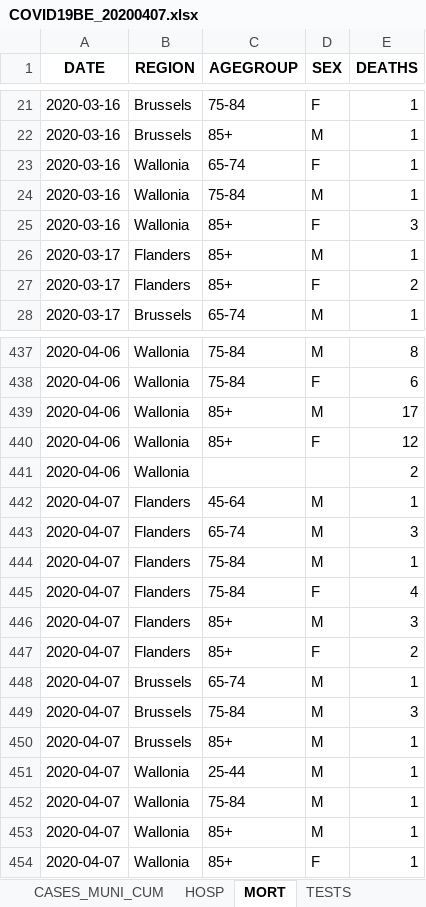
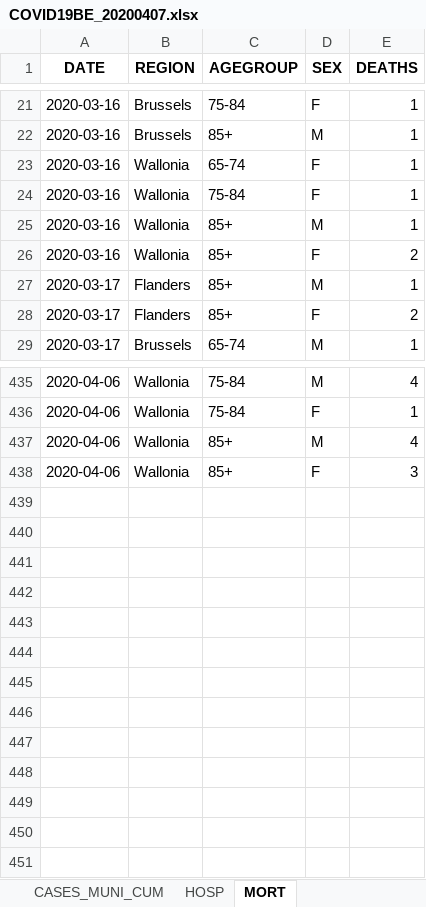
Before and after one commit to ZeCracotte/COVID-19-data, an Excel workbook: belgium/raw_data/COVID19BE_20200407.xlsx, sheet MORT, drawn as a sheet; only a part is shown, gaps mark what is left out; values as stored, in another font and other column widths than the file's, no borders; removed rows and columns are numbered as before the commit, all else as after; the diff covers the shown part only; the diff names each change by its address in the sheet, - before the commit and + after, or states it on an @@ line.

```diff
--- a/belgium/raw_data/COVID19BE_20200407.xlsx (sheet MORT)
+++ b/belgium/raw_data/COVID19BE_20200407.xlsx (sheet MORT)
-sheet tab: TESTS
+row 24: 2020-03-16 | Wallonia | 75-84 | F | 1
-C25 (AGEGROUP): 75-84
+C25 (AGEGROUP): 85+
-E26 (DEATHS): 3
+E26 (DEATHS): 2
-E435 (DEATHS): 8
+E435 (DEATHS): 4
-E436 (DEATHS): 6
+E436 (DEATHS): 1
-E437 (DEATHS): 17
+E437 (DEATHS): 4
-E438 (DEATHS): 12
+E438 (DEATHS): 3
-row 441: 2020-04-06 | Wallonia |  |  | 2
-row 442: 2020-04-07 | Flanders | 45-64 | M | 1
-row 443: 2020-04-07 | Flanders | 65-74 | M | 3
-row 444: 2020-04-07 | Flanders | 75-84 | M | 1
-row 445: 2020-04-07 | Flanders | 75-84 | F | 4
-row 446: 2020-04-07 | Flanders | 85+ | M | 3
-row 447: 2020-04-07 | Flanders | 85+ | F | 2
-row 448: 2020-04-07 | Brussels | 65-74 | M | 1
-row 449: 2020-04-07 | Brussels | 75-84 | M | 3
-row 450: 2020-04-07 | Brussels | 85+ | M | 1
-row 451: 2020-04-07 | Wallonia | 25-44 | M | 1
-row 452: 2020-04-07 | Wallonia | 75-84 | M | 1
-row 453: 2020-04-07 | Wallonia | 85+ | M | 1
-row 454: 2020-04-07 | Wallonia | 85+ | F | 1
```
Also changed, not shown: 6 added rows, 9 removed rows and 32 edited cells elsewhere in this sheet, sheet CASES_MUNI, sheet CASES_AGESEX, sheet CASES_MUNI_CUM, sheet HOSP, 21 other files.
